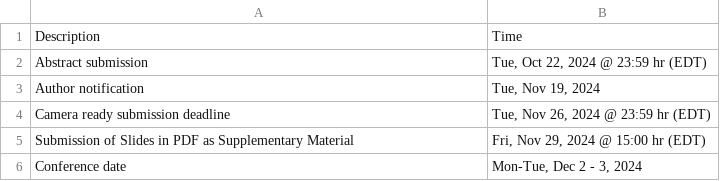
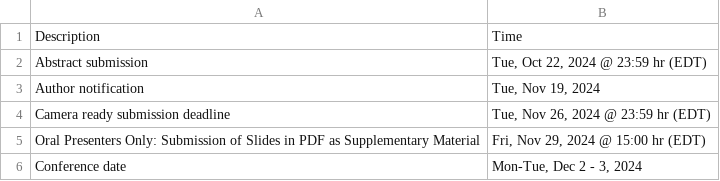
Before and after one commit to uwcvis/cvis2025, a CSV file: _data/important_dates.csv, drawn as a sheet.

```diff
--- a/_data/important_dates.csv
+++ b/_data/important_dates.csv
@@ -4,3 +4,3 @@
 "Camera ready submission deadline","Tue, Nov 26, 2024 @ 23:59 hr (EDT)"
-"Submission of Slides in PDF as Supplementary Material","Fri, Nov 29, 2024 @ 15:00 hr (EDT)"
+"Oral Presenters Only: Submission of Slides in PDF as Supplementary Material","Fri, Nov 29, 2024 @ 15:00 hr (EDT)"
 "Conference date","Mon-Tue, Dec 2 - 3, 2024"
```
Also changed, not shown: 1 other file.
